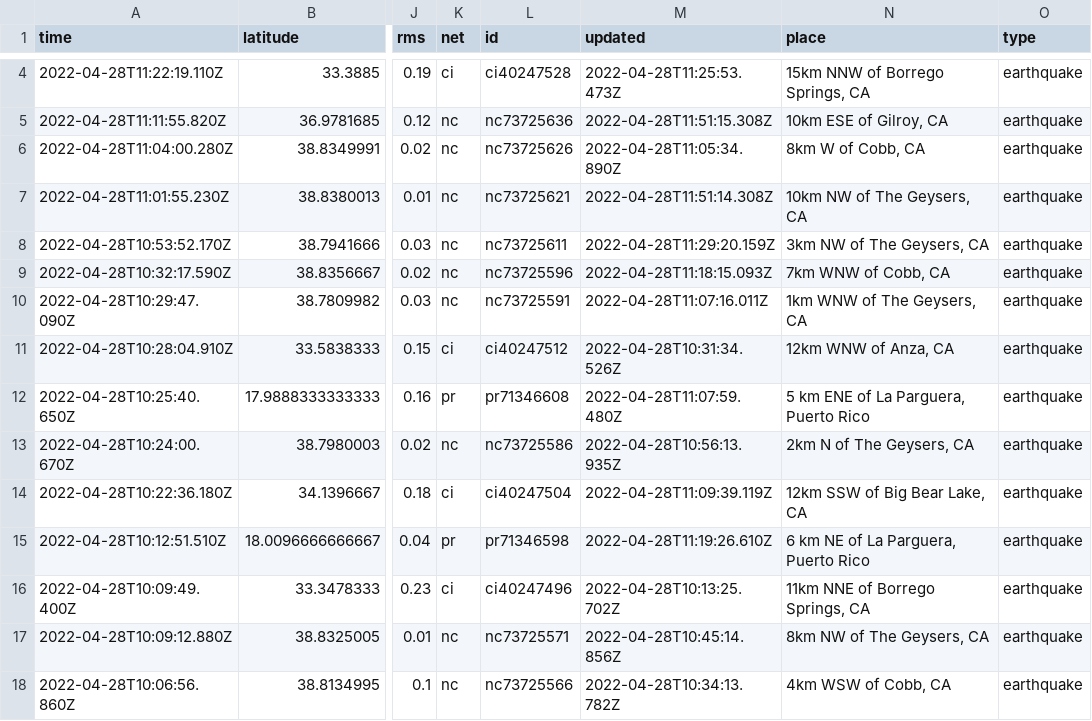
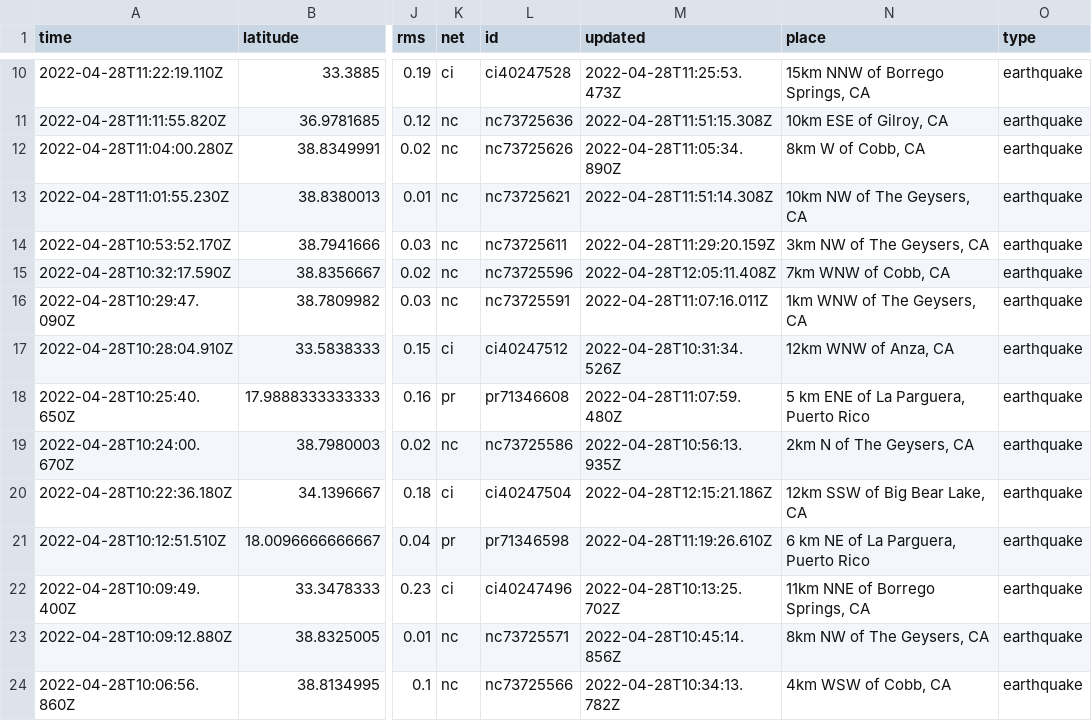
Before and after one commit to kmaepetrin/nicar22-github-actions, a CSV file: usgs_current.csv, drawn as a sheet; only a part is shown, gaps mark what is left out; addresses are those after the commit; the diff covers the shown part only; the diff names each change by its address in the sheet, - before the commit and + after, or states it on an @@ line.

```diff
--- a/usgs_current.csv
+++ b/usgs_current.csv
-M15 (updated): 2022-04-28T11:18:15.093Z
+M15 (updated): 2022-04-28T12:05:11.408Z
-M20 (updated): 2022-04-28T11:09:39.119Z
+M20 (updated): 2022-04-28T12:15:21.186Z
```
Also changed, not shown: 6 added rows, 2 removed rows and 7 edited cells elsewhere in this file, 1 other file.
